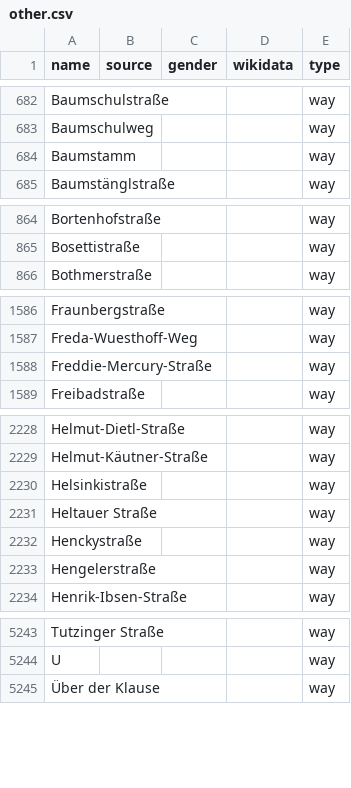
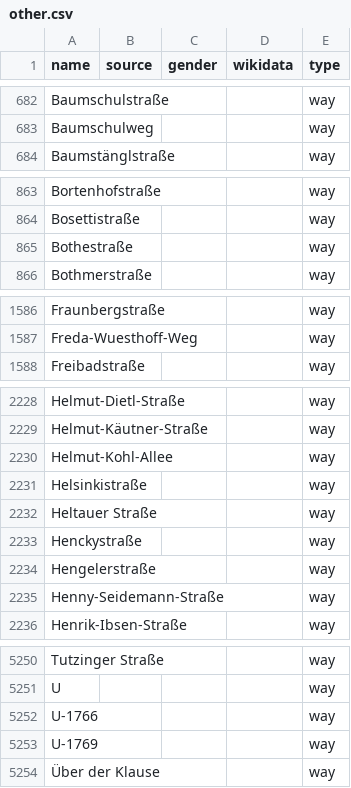
Before and after one commit to EqualStreetNames/equalstreetnames-munich, a CSV file: data/other.csv, drawn as a sheet; only a part is shown, gaps mark what is left out; removed rows and columns are numbered as before the commit, all else as after; the diff covers the shown part only; the diff names each change by its address in the sheet, - before the commit and + after, or states it on an @@ line.

```diff
--- a/data/other.csv
+++ b/data/other.csv
-row 684: Baumstamm |  |  |  | way
+row 865: Bothestraße |  |  |  | way
-row 1588: Freddie-Mercury-Straße |  |  |  | way
+row 2230: Helmut-Kohl-Allee |  |  |  | way
+row 2235: Henny-Seidemann-Straße |  |  |  | way
+row 5252: U-1766 |  |  |  | way
+row 5253: U-1769 |  |  |  | way
```
Also changed, not shown: 8 added rows, 2 removed rows and 2 edited cells elsewhere in this file, data/gender.csv, 3 other files.
